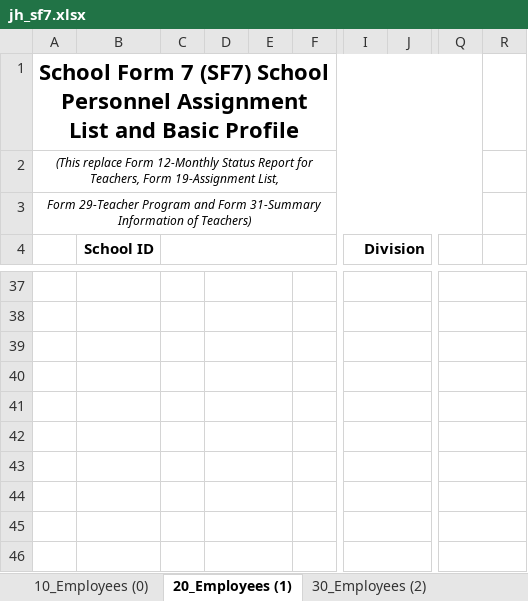
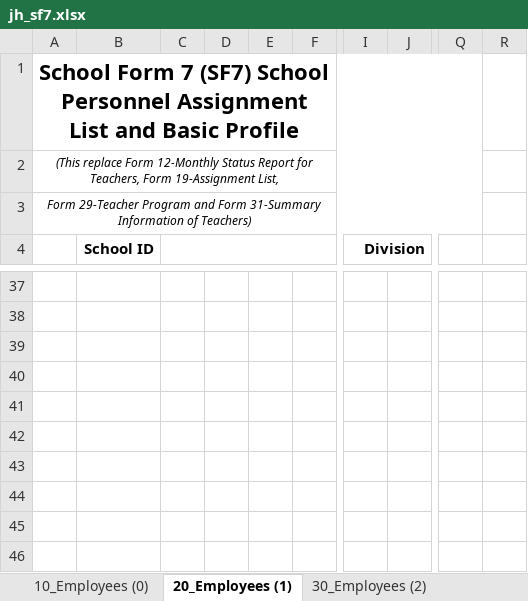
Before and after one commit to Philrey/CBNHS-System, an Excel workbook: Project Files/Forms System Final/templates/jh_sf7.xlsx, sheet 20_Employees (1), drawn as a sheet; only a part is shown, gaps mark what is left out; values as stored, in another font and other column widths than the file's, no borders; charts and pictures not drawn; removed rows and columns are numbered as before the commit, all else as after; the diff covers the shown part only; the diff names each change by its address in the sheet, - before the commit and + after, or states it on an @@ line.

```diff
--- a/Project Files/Forms System Final/templates/jh_sf7.xlsx (sheet 20_Employees (1))
+++ b/Project Files/Forms System Final/templates/jh_sf7.xlsx (sheet 20_Employees (1))
-D37:E37 merged
-I37:J37 merged
-Q37:R37 merged
-D38:E38 merged
-I38:J38 merged
-Q38:R38 merged
-D39:E39 merged
-I39:J39 merged
-Q39:R39 merged
-D40:E40 merged
-I40:J40 merged
-Q40:R40 merged
-D41:E41 merged
-I41:J41 merged
-Q41:R41 merged
-D42:E42 merged
-I42:J42 merged
-Q42:R42 merged
-D43:E43 merged
-I43:J43 merged
-Q43:R43 merged
-D44:E44 merged
-I44:J44 merged
-Q44:R44 merged
-D45:E45 merged
-I45:J45 merged
-Q45:R45 merged
-D46:E46 merged
-I46:J46 merged
-Q46:R46 merged
```
Also changed, not shown: 1 added row and merged cells elsewhere in this sheet, sheet 70_Employees (6), sheet 60_Employees (5), sheet 50_Employees (4), sheet 40_Employees (3), sheet 30_Employees (2), sheet 10_Employees (0), charts or pictures, Project Files/Forms System Final/exports/jh_sf7.xlsx, 1 other file.
